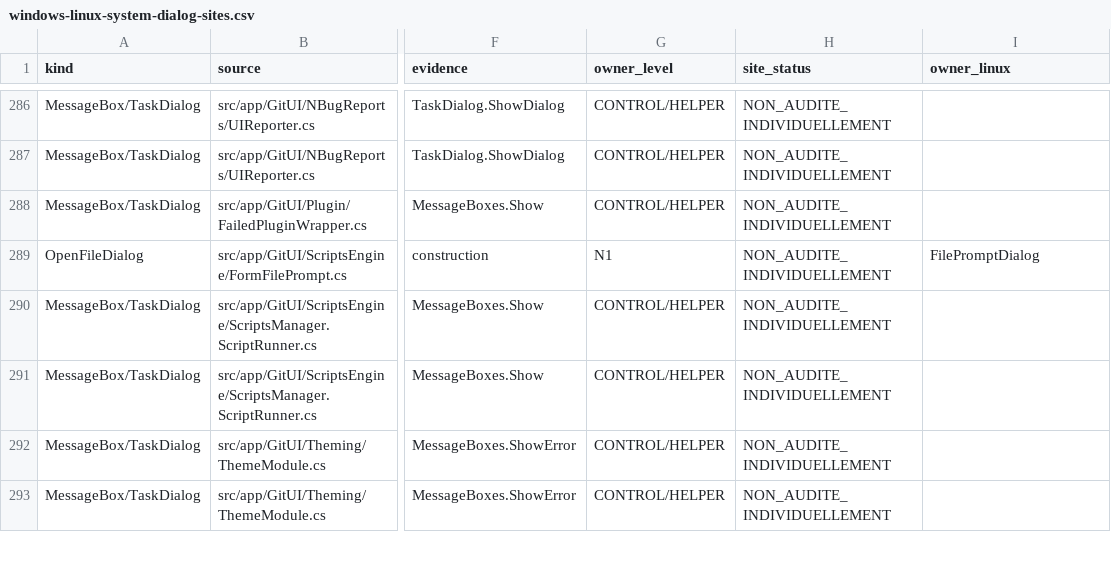
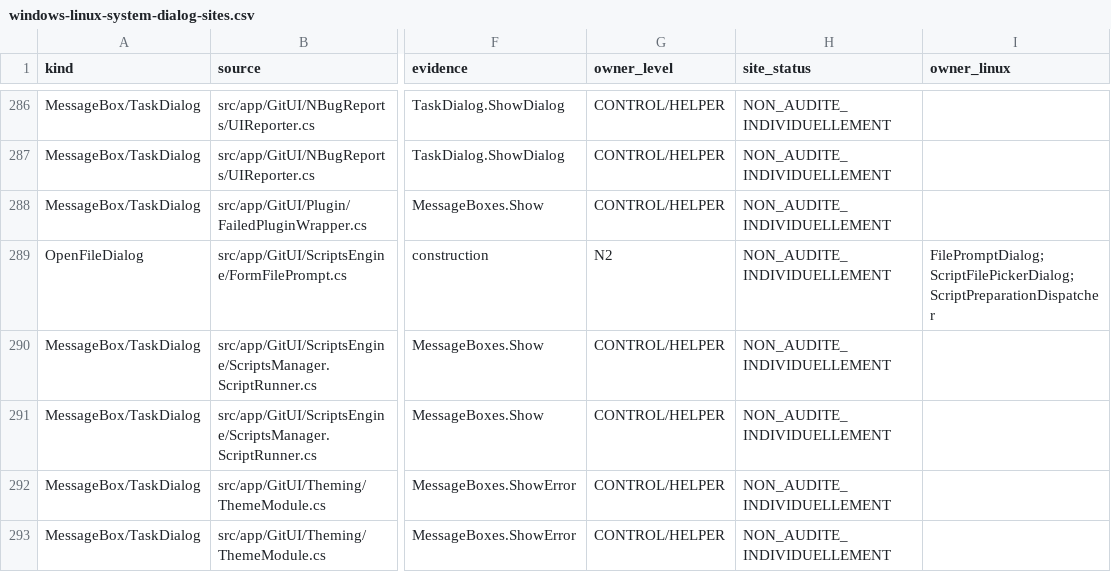
Before and after one commit to Azreal42/gitextensions, a CSV file: .agents/docs/windows-linux-system-dialog-sites.csv, drawn as a sheet; only a part is shown, gaps mark what is left out; the diff names each change by its address in the sheet, - before the commit and + after, or states it on an @@ line.

```diff
--- a/.agents/docs/windows-linux-system-dialog-sites.csv
+++ b/.agents/docs/windows-linux-system-dialog-sites.csv
-G289 (owner_level): N1
+G289 (owner_level): N2
-I289 (owner_linux): FilePromptDialog
+I289 (owner_linux): FilePromptDialog; ScriptFilePickerDialog; ScriptPreparationDispatcher
```
Also changed, not shown: .agents/docs/windows-linux-window-inventory.csv, 9 other files.
